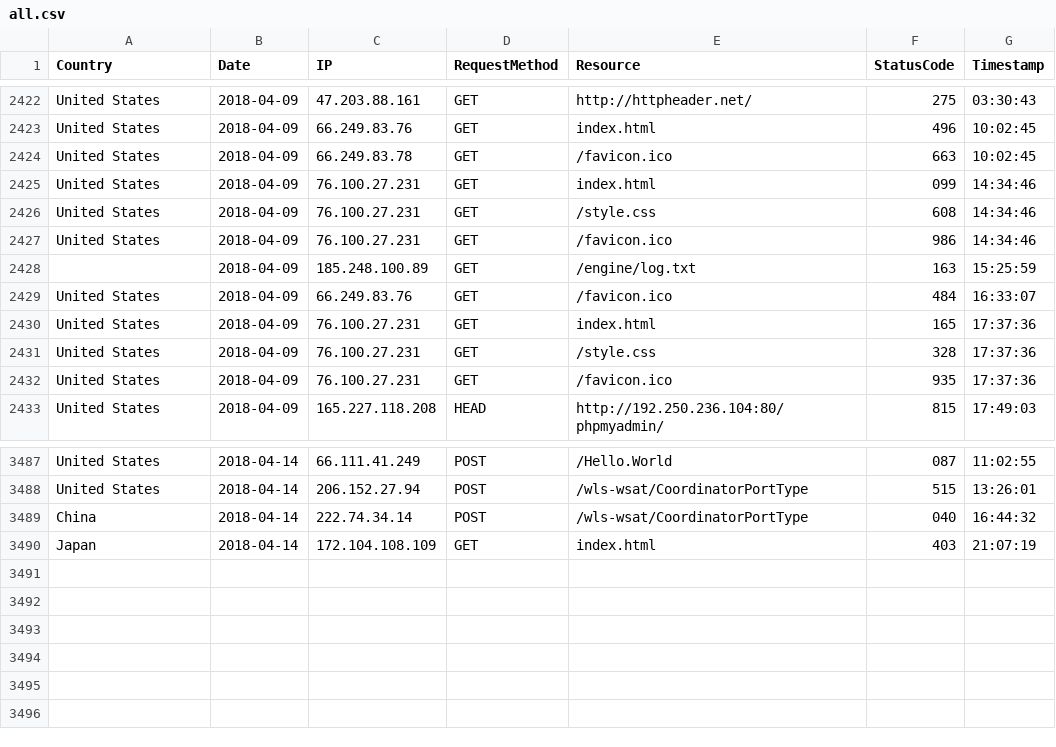
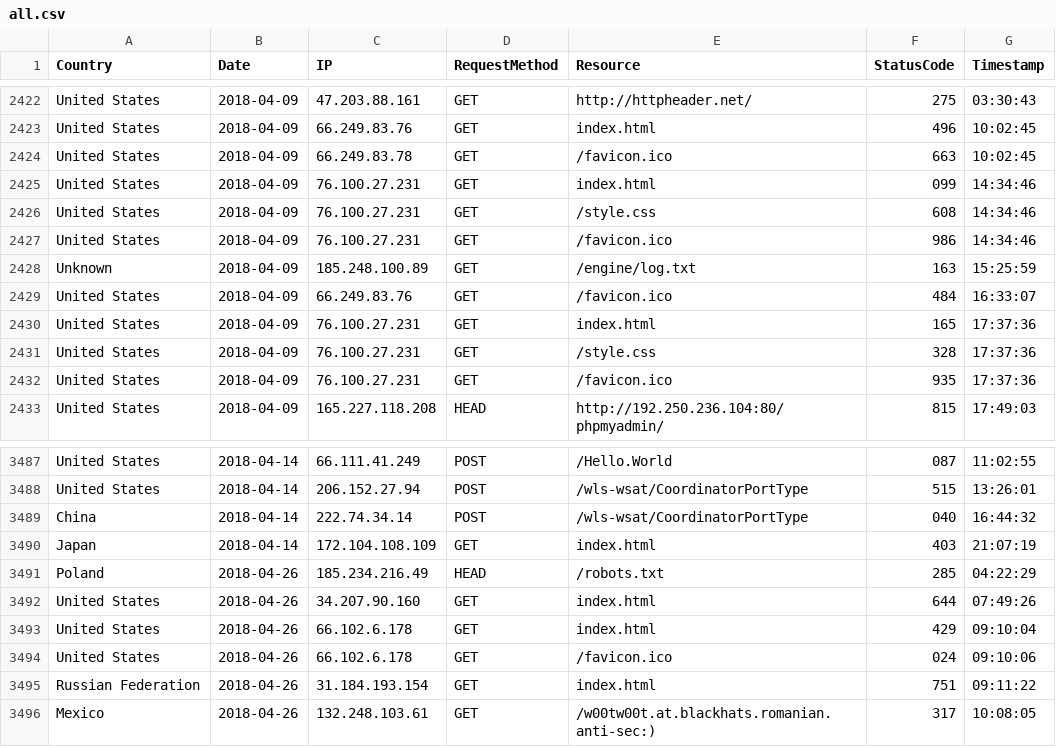
Before and after one commit to JMClemens/SeniorProject, a CSV file: data-collection/glastopf/csv/all.csv, drawn as a sheet; only a part is shown, gaps mark what is left out.

```diff
--- a/data-collection/glastopf/csv/all.csv
+++ b/data-collection/glastopf/csv/all.csv
@@ -2427,3 +2427,3 @@ United States,2018-04-09,76.100.27.231,GET,/style.css,608,14:34:46
 United States,2018-04-09,76.100.27.231,GET,/favicon.ico,986,14:34:46
-,2018-04-09,185.248.100.89,GET,/engine/log.txt,163,15:25:59
+Unknown,2018-04-09,185.248.100.89,GET,/engine/log.txt,163,15:25:59
 United States,2018-04-09,66.249.83.76,GET,/favicon.ico,484,16:33:07
@@ -3490 +3490,7 @@ China,2018-04-14,222.74.34.14,POST,/wls-wsat/CoordinatorPortType,040,16:44:32
 Japan,2018-04-14,172.104.108.109,GET,index.html,403,21:07:19
+Poland,2018-04-26,185.234.216.49,HEAD,/robots.txt,285,04:22:29
+United States,2018-04-26,34.207.90.160,GET,index.html,644,07:49:26
+United States,2018-04-26,66.102.6.178,GET,index.html,429,09:10:04
+United States,2018-04-26,66.102.6.178,GET,/favicon.ico,024,09:10:06
+Russian Federation,2018-04-26,31.184.193.154,GET,index.html,751,09:11:22
+Mexico,2018-04-26,132.248.103.61,GET,/w00tw00t.at.blackhats.romanian.anti-sec:),317,10:08:05
```
Also changed, not shown: data-collection/glastopf/csv/gStatus.csv, data-collection/glastopf/csv/gTimeOfDay.csv, 6 other files.
